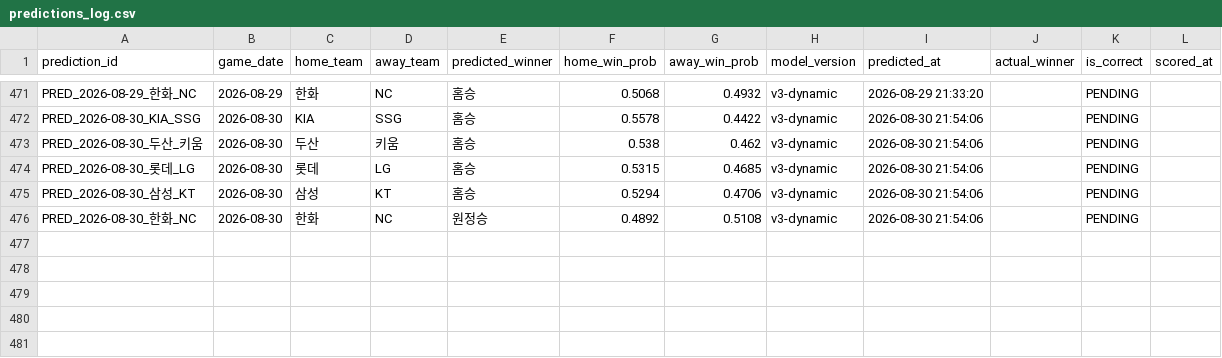
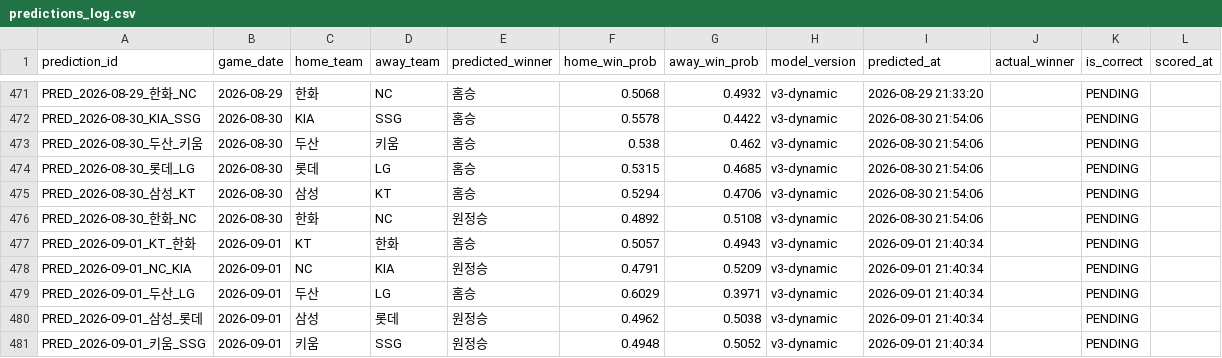
Before and after one commit to limanho001014-create/kbo-predictor-dynamic, a CSV file: data/predictions_log.csv, drawn as a sheet; only a part is shown, gaps mark what is left out; the diff names each change by its address in the sheet, - before the commit and + after, or states it on an @@ line.

```diff
--- a/data/predictions_log.csv
+++ b/data/predictions_log.csv
+row 477: PRED_2026-09-01_KT_한화 | 2026-09-01 | KT | 한화 | 홈승 | 0.5057 | 0.4943 | v3-dynamic | 2026-09-01 21:40:34 |  | PENDING
+row 478: PRED_2026-09-01_NC_KIA | 2026-09-01 | NC | KIA | 원정승 | 0.4791 | 0.5209 | v3-dynamic | 2026-09-01 21:40:34 |  | PENDING
+row 479: PRED_2026-09-01_두산_LG | 2026-09-01 | 두산 | LG | 홈승 | 0.6029 | 0.3971 | v3-dynamic | 2026-09-01 21:40:34 |  | PENDING
+row 480: PRED_2026-09-01_삼성_롯데 | 2026-09-01 | 삼성 | 롯데 | 원정승 | 0.4962 | 0.5038 | v3-dynamic | 2026-09-01 21:40:34 |  | PENDING
+row 481: PRED_2026-09-01_키움_SSG | 2026-09-01 | 키움 | SSG | 원정승 | 0.4948 | 0.5052 | v3-dynamic | 2026-09-01 21:40:34 |  | PENDING
```
Also changed, not shown: data/games_history.csv, data/players_latest_hitter.csv, 7 other files.
